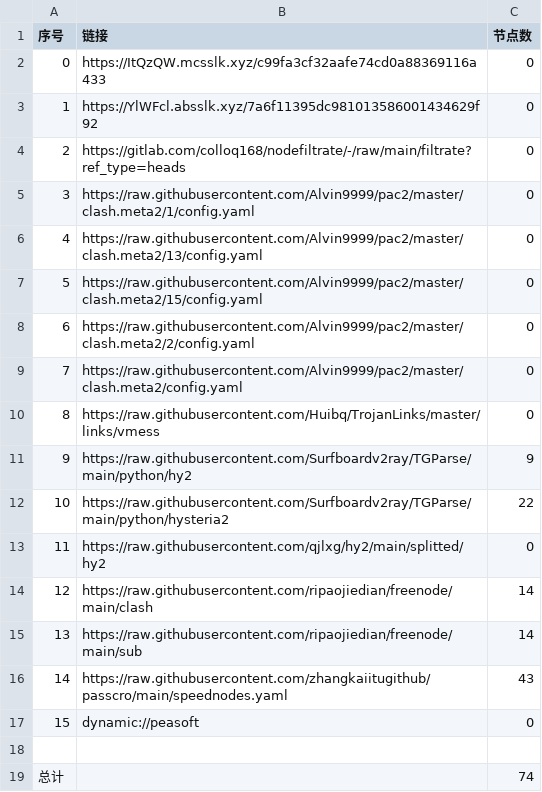
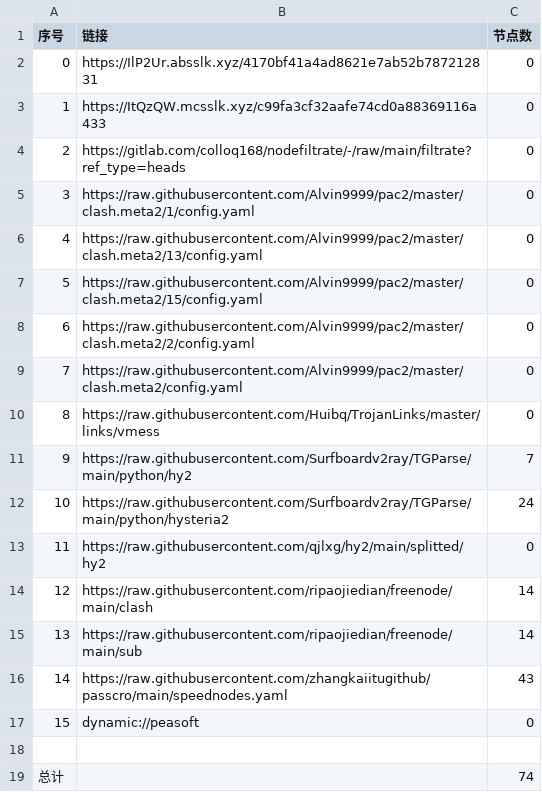
Before and after one commit to xiao99qiao/NoMoreWalls, a CSV file: list_result.csv, drawn as a sheet.

```diff
--- a/list_result.csv
+++ b/list_result.csv
@@ -1,4 +1,4 @@
 序号,链接,节点数
-0,https://ItQzQW.mcsslk.xyz/c99fa3cf32aafe74cd0a88369116a433,0
-1,https://YlWFcl.absslk.xyz/7a6f11395dc981013586001434629f92,0
+0,https://IlP2Ur.absslk.xyz/4170bf41a4ad8621e7ab52b787212831,0
+1,https://ItQzQW.mcsslk.xyz/c99fa3cf32aafe74cd0a88369116a433,0
 2,https://gitlab.com/colloq168/nodefiltrate/-/raw/main/filtrate?ref_type=heads,0
@@ -10,4 +10,4 @@
 8,https://raw.githubusercontent.com/Huibq/TrojanLinks/master/links/vmess,0
-9,https://raw.githubusercontent.com/Surfboardv2ray/TGParse/main/python/hy2,9
-10,https://raw.githubusercontent.com/Surfboardv2ray/TGParse/main/python/hysteria2,22
+9,https://raw.githubusercontent.com/Surfboardv2ray/TGParse/main/python/hy2,7
+10,https://raw.githubusercontent.com/Surfboardv2ray/TGParse/main/python/hysteria2,24
 11,https://raw.githubusercontent.com/qjlxg/hy2/main/splitted/hy2,0
```
Also changed, not shown: 6 other files.
